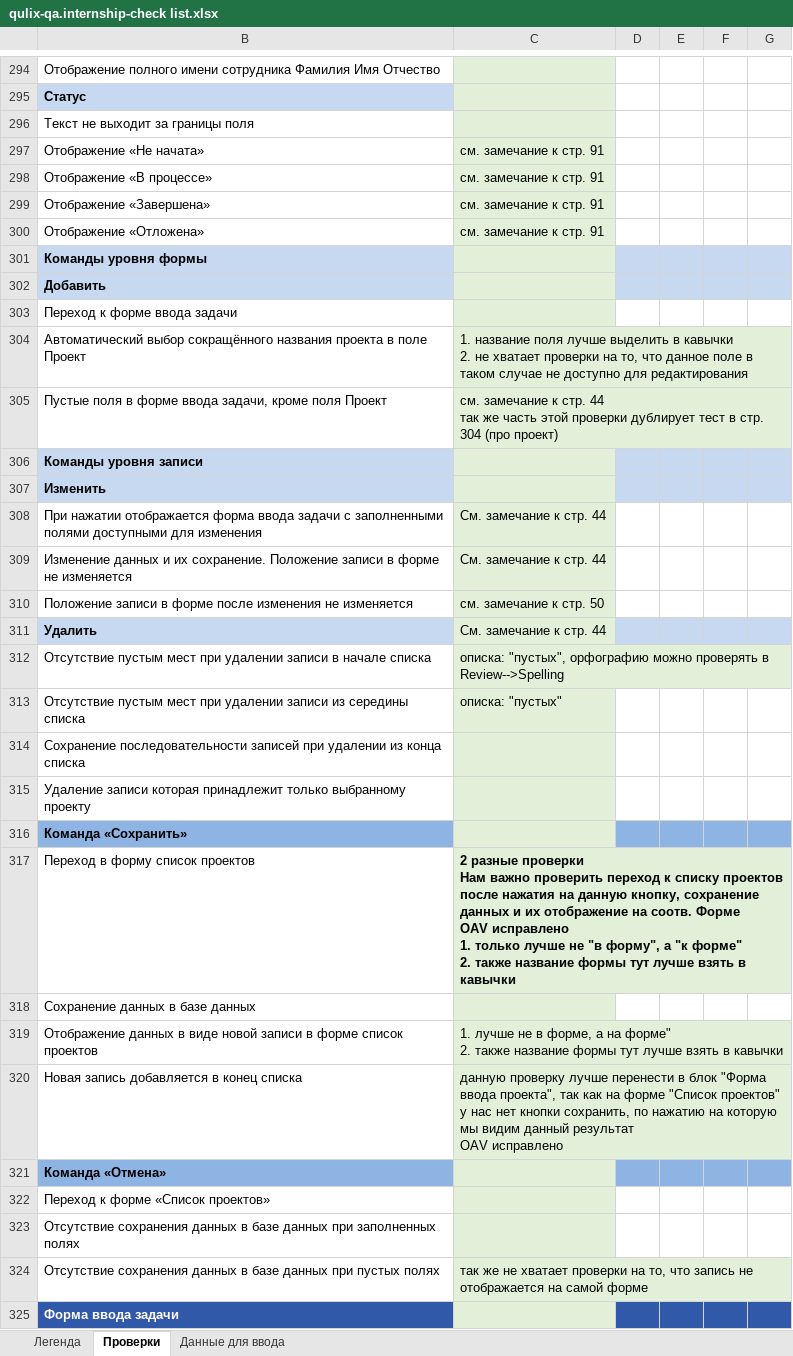
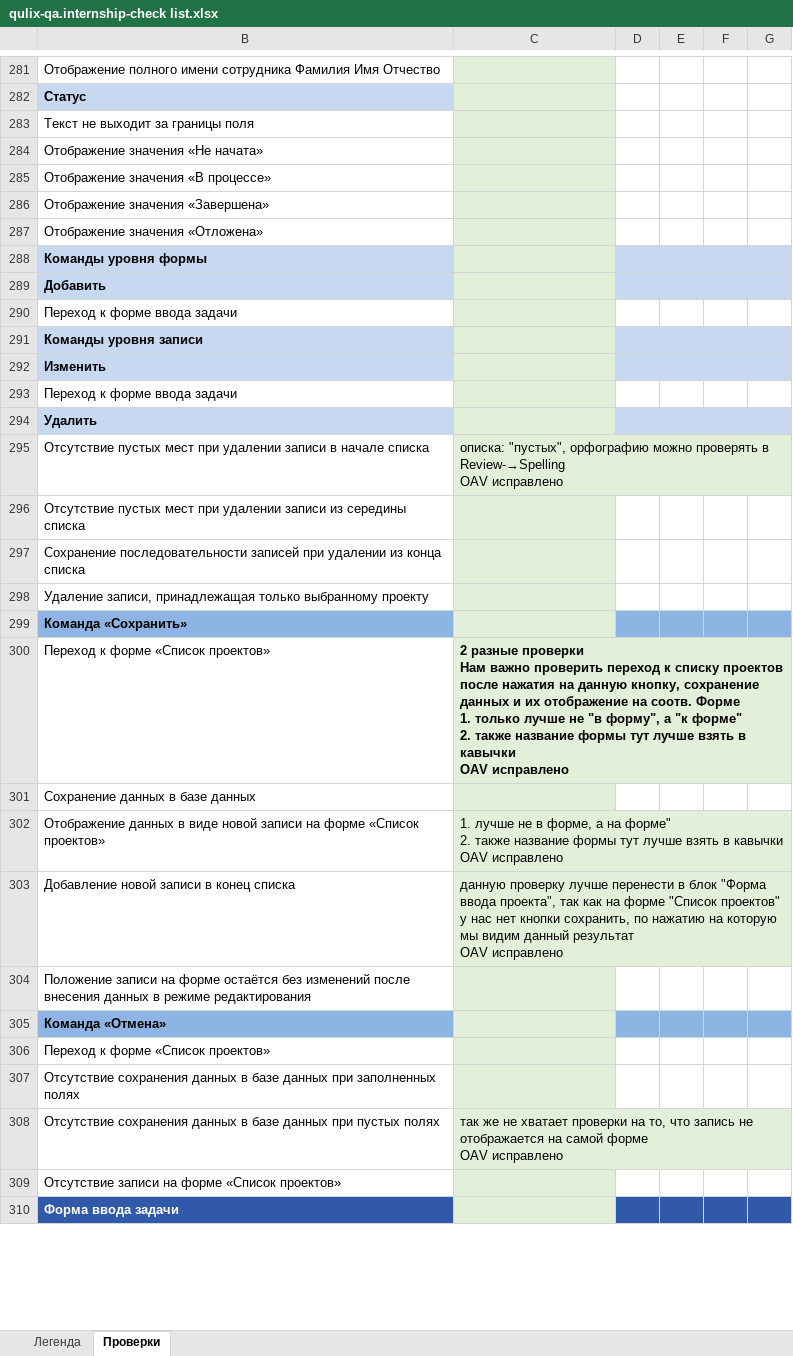
Before and after one commit to Nikomika/qa_samopodgotovka, an Excel workbook: qulix-qa.internship-check list.xlsx, sheet Проверки, drawn as a sheet; only a part is shown, gaps mark what is left out; values as stored, in another font and other column widths than the file's, no borders; removed rows and columns are numbered as before the commit, all else as after; ↵ is a line break in a cell; the diff covers the shown part only; the diff names each change by its address in the sheet, - before the commit and + after, or states it on an @@ line.

Commit message:
исправления

```diff
--- a/qulix-qa.internship-check list.xlsx (sheet Проверки)
+++ b/qulix-qa.internship-check list.xlsx (sheet Проверки)
-sheet tab: Данные для ввода
-row 297: Отображение «Не начата» | см. замечание к стр. 91
-row 298: Отображение «В процессе» | см. замечание к стр. 91
-row 299: Отображение «Завершена» | см. замечание к стр. 91
-row 300: Отображение «Отложена» | см. замечание к стр. 91
+row 284: Отображение значения «Не начата»
+row 285: Отображение значения «В процессе»
+row 286: Отображение значения «Завершена»
+row 287: Отображение значения «Отложена»
-row 304: Автоматический выбор сокращённого названия проекта в поле Проект | 1. название поля лучше выделить в кавычки ↵ 2. не хватает проверки на то, что данное поле в таком случае не доступно для редактирования
-row 305: Пустые поля в форме ввода задачи, кроме поля Проект | см. замечание к стр. 44 ↵ так же часть этой проверки дублирует тест в стр. 304 (про проект)
-row 308: При нажатии отображается форма ввода задачи с заполненными полями доступными для изменения | См. замечание к стр. 44
-row 309: Изменение данных и их сохранение. Положение записи в форме не изменяется | См. замечание к стр. 44
-row 310: Положение записи в форме после изменения не изменяется | см. замечание к стр. 50
+row 293: Переход к форме ввода задачи
-C294: См. замечание к стр. 44
+C294: (empty)
-B295: Отсутствие пустым мест при…
+B295: Отсутствие пустых мест при…
-C295: …проверять в Review-->Spelling
+C295: …проверять в Review-→Spelling ↵ OAV исправлено
-row 313: Отсутствие пустым мест при удалении записи из середины списка | описка: "пустых"
+row 296: Отсутствие пустых мест при удалении записи из середины списка
-B298: Удаление записи которая принадлежит только выбранному…
+B298: Удаление записи, принадлежащая только выбранному…
-B300: Переход в форму список проектов
+B300: Переход к форме «Список проектов»
-C300: …соотв. Форме ↵ OAV исправлено ↵ 1. только лучше не "в форму", а "к форме" ↵ 2. также название формы тут лучше взять в кавычки
+C300: …соотв. Форме ↵ 1. только лучше не "в форму", а "к форме" ↵ 2. также название формы тут лучше взять в кавычки ↵ OAV исправлено
-B302: …новой записи в форме список проектов
+B302: …новой записи на форме «Список проектов»
-C302: …в кавычки
+C302: …в кавычки ↵ OAV исправлено
-B303: Новая запись добавляется в конец списка
+B303: Добавление новой записи в конец списка
+row 304: Положение записи на форме остаётся без изменений после внесения данных в режиме редактирования
-C308: …самой форме
+C308: …самой форме ↵ OAV исправлено
+row 309: Отсутствие записи на форме «Список проектов»
```
Also changed, not shown: 100 added rows, 33 removed rows, 1 moved row, 112 hidden or unhidden rows, 45 edited cells, cell formats and merged cells elsewhere in this sheet, formulas that keep their value, hidden cells.
